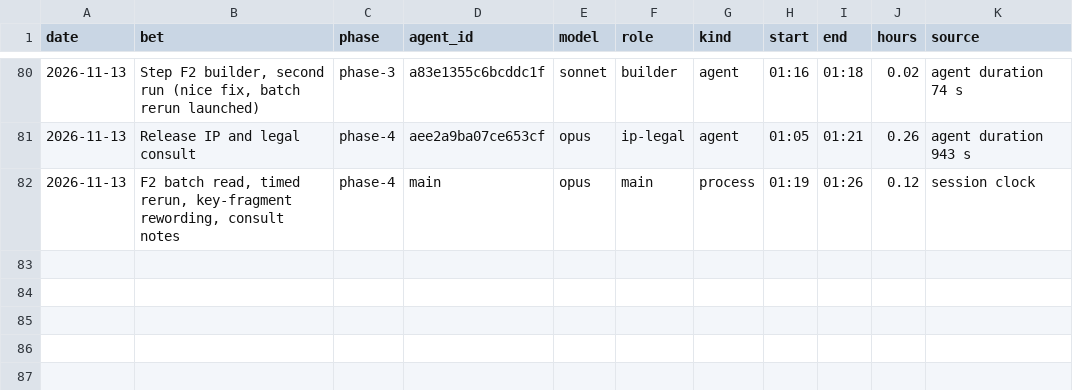
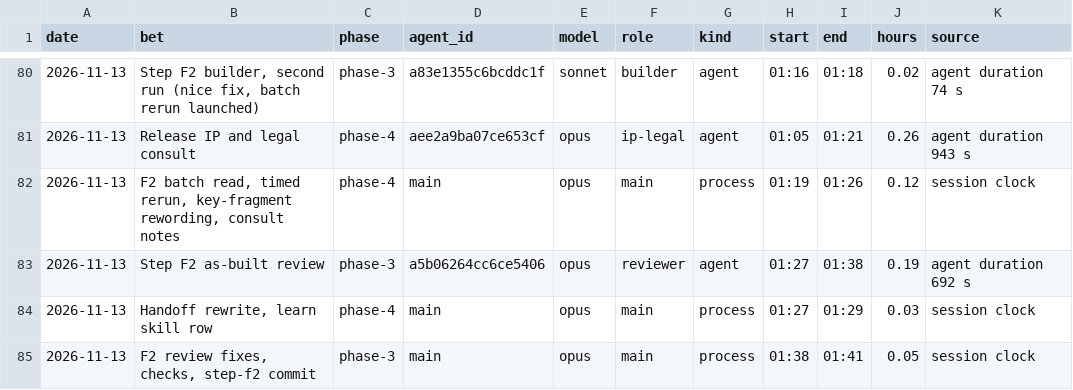
Before and after one commit to GuyShtainer/libazahar-py, a TSV file: docs/hours.tsv, drawn as a sheet; only a part is shown, gaps mark what is left out; the diff names each change by its address in the sheet, - before the commit and + after, or states it on an @@ line.

```diff
--- a/docs/hours.tsv
+++ b/docs/hours.tsv
+row 83: 2026-11-13 | Step F2 as-built review | phase-3 | a5b06264cc6ce5406 | opus | reviewer | agent | 01:27 | 01:38 | 0.19 | agent duration 692 s
+row 84: 2026-11-13 | Handoff rewrite, learn skill row | phase-4 | main | opus | main | process | 01:27 | 01:29 | 0.03 | session clock
+row 85: 2026-11-13 | F2 review fixes, checks, step-f2 commit | phase-3 | main | opus | main | process | 01:38 | 01:41 | 0.05 | session clock
```
Also changed, not shown: 4 other files.
